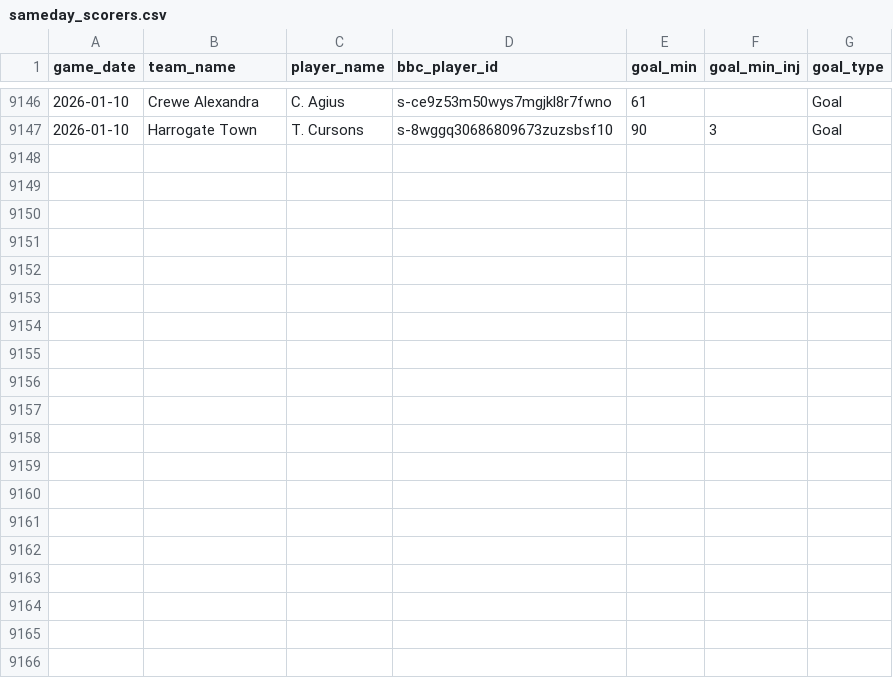
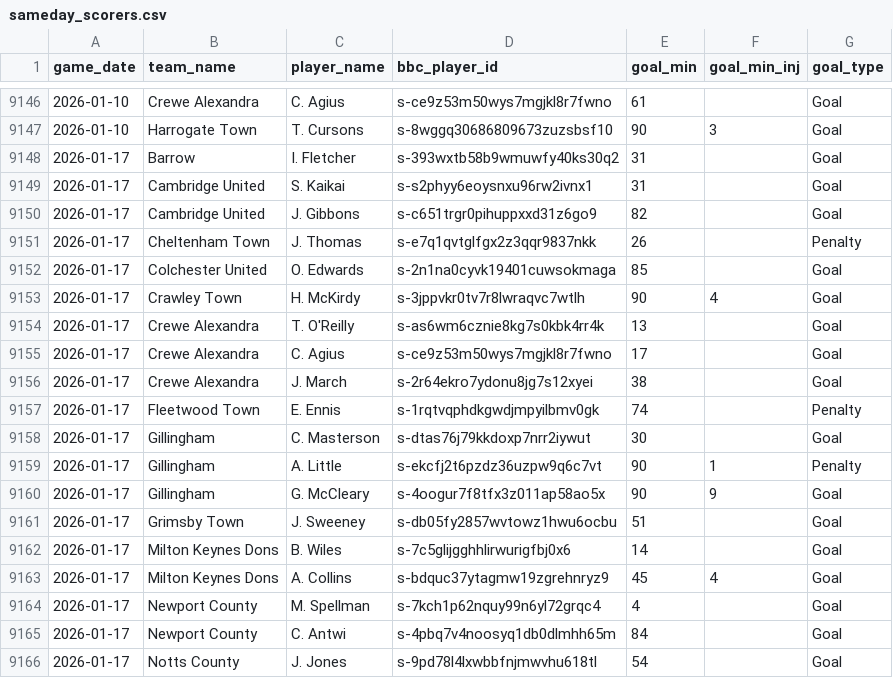
Before and after one commit to petebrown/data-updater-v2, a CSV file: data/sameday_scorers.csv, drawn as a sheet; only a part is shown, gaps mark what is left out; the diff covers the shown part only; the diff names each change by its address in the sheet, - before the commit and + after, or states it on an @@ line.

```diff
--- a/data/sameday_scorers.csv
+++ b/data/sameday_scorers.csv
+row 9148: 2026-01-17 | Barrow | I. Fletcher | s-393wxtb58b9wmuwfy40ks30q2 | 31 |  | Goal
+row 9149: 2026-01-17 | Cambridge United | S. Kaikai | s-s2phyy6eoysnxu96rw2ivnx1 | 31 |  | Goal
+row 9150: 2026-01-17 | Cambridge United | J. Gibbons | s-c651trgr0pihuppxxd31z6go9 | 82 |  | Goal
+row 9151: 2026-01-17 | Cheltenham Town | J. Thomas | s-e7q1qvtglfgx2z3qqr9837nkk | 26 |  | Penalty
+row 9152: 2026-01-17 | Colchester United | O. Edwards | s-2n1na0cyvk19401cuwsokmaga | 85 |  | Goal
+row 9153: 2026-01-17 | Crawley Town | H. McKirdy | s-3jppvkr0tv7r8lwraqvc7wtlh | 90 | 4 | Goal
+row 9154: 2026-01-17 | Crewe Alexandra | T. O'Reilly | s-as6wm6cznie8kg7s0kbk4rr4k | 13 |  | Goal
+row 9155: 2026-01-17 | Crewe Alexandra | C. Agius | s-ce9z53m50wys7mgjkl8r7fwno | 17 |  | Goal
+row 9156: 2026-01-17 | Crewe Alexandra | J. March | s-2r64ekro7ydonu8jg7s12xyei | 38 |  | Goal
+row 9157: 2026-01-17 | Fleetwood Town | E. Ennis | s-1rqtvqphdkgwdjmpyilbmv0gk | 74 |  | Penalty
+row 9158: 2026-01-17 | Gillingham | C. Masterson | s-dtas76j79kkdoxp7nrr2iywut | 30 |  | Goal
+row 9159: 2026-01-17 | Gillingham | A. Little | s-ekcfj2t6pzdz36uzpw9q6c7vt | 90 | 1 | Penalty
+row 9160: 2026-01-17 | Gillingham | G. McCleary | s-4oogur7f8tfx3z011ap58ao5x | 90 | 9 | Goal
+row 9161: 2026-01-17 | Grimsby Town | J. Sweeney | s-db05fy2857wvtowz1hwu6ocbu | 51 |  | Goal
+row 9162: 2026-01-17 | Milton Keynes Dons | B. Wiles | s-7c5glijgghhlirwurigfbj0x6 | 14 |  | Goal
+row 9163: 2026-01-17 | Milton Keynes Dons | A. Collins | s-bdquc37ytagmw19zgrehnryz9 | 45 | 4 | Goal
+row 9164: 2026-01-17 | Newport County | M. Spellman | s-7kch1p62nquy99n6yl72grqc4 | 4 |  | Goal
+row 9165: 2026-01-17 | Newport County | C. Antwi | s-4pbq7v4noosyq1db0dlmhh65m | 84 |  | Goal
+row 9166: 2026-01-17 | Notts County | J. Jones | s-9pd78l4lxwbbfnjmwvhu618tl | 54 |  | Goal
```
Also changed, not shown: 13 added rows elsewhere in this file, data-r/subs.csv, data/goals.csv, 21 other files.
